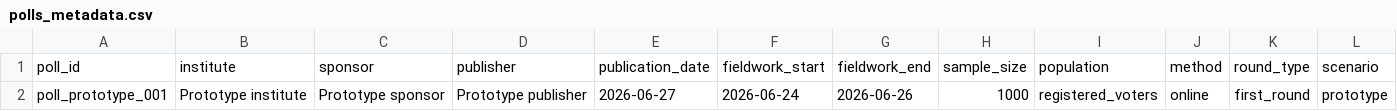
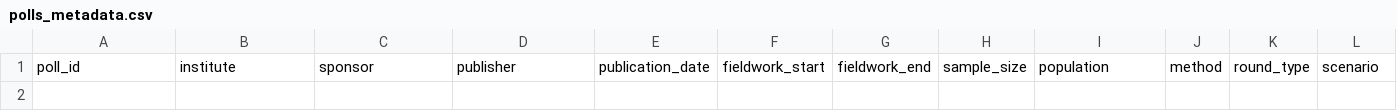
Before and after one commit to openeventbits/france-2027-election-data, a CSV file: data/polls_metadata.csv, drawn as a sheet; only a part is shown; rows hold the shown columns only; the diff names each change by its address in the sheet, - before the commit and + after, or states it on an @@ line.

```diff
--- a/data/polls_metadata.csv
+++ b/data/polls_metadata.csv
-row 2: poll_prototype_001 | Prototype institute | Prototype sponsor | Prototype publisher | 2026-06-27 | 2026-06-24 | 2026-06-26 | 1000 | registered_voters | online | first_round | prototype
```
Also changed, not shown: data/campaign_events.csv, data/candidates.csv, 6 other files.
